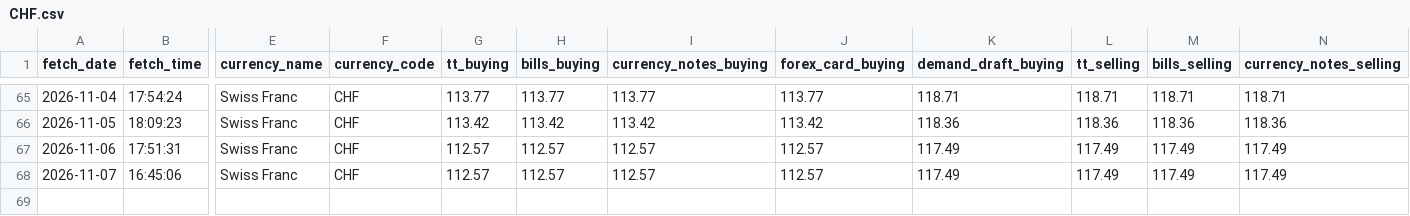
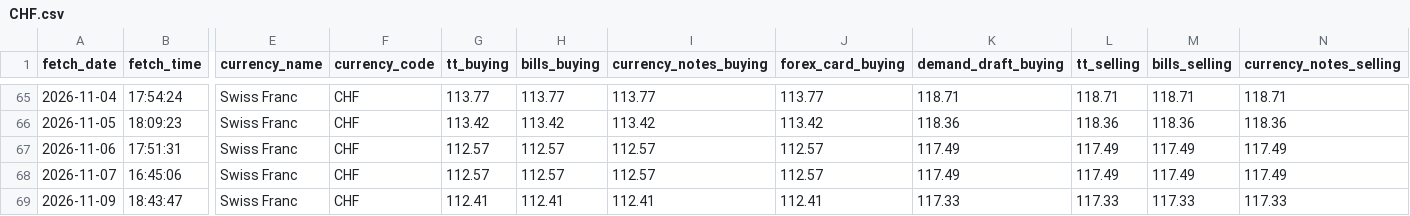
Before and after one commit to PankajGoyal7/icici-forex-rates-historical, a CSV file: data/by_currency/CHF.csv, drawn as a sheet; only a part is shown, gaps mark what is left out; rows hold the shown columns only; the diff names each change by its address in the sheet, - before the commit and + after, or states it on an @@ line.

```diff
--- a/data/by_currency/CHF.csv
+++ b/data/by_currency/CHF.csv
+row 69: 2026-11-09 | 18:43:47 | Swiss Franc | CHF | 112.41 | 112.41 | 112.41 | 112.41 | 117.33 | 117.33 | 117.33 | 117.33
```
Also changed, not shown: data/by_currency/AUD.csv, data/by_currency/GBP.csv, 24 other files.
